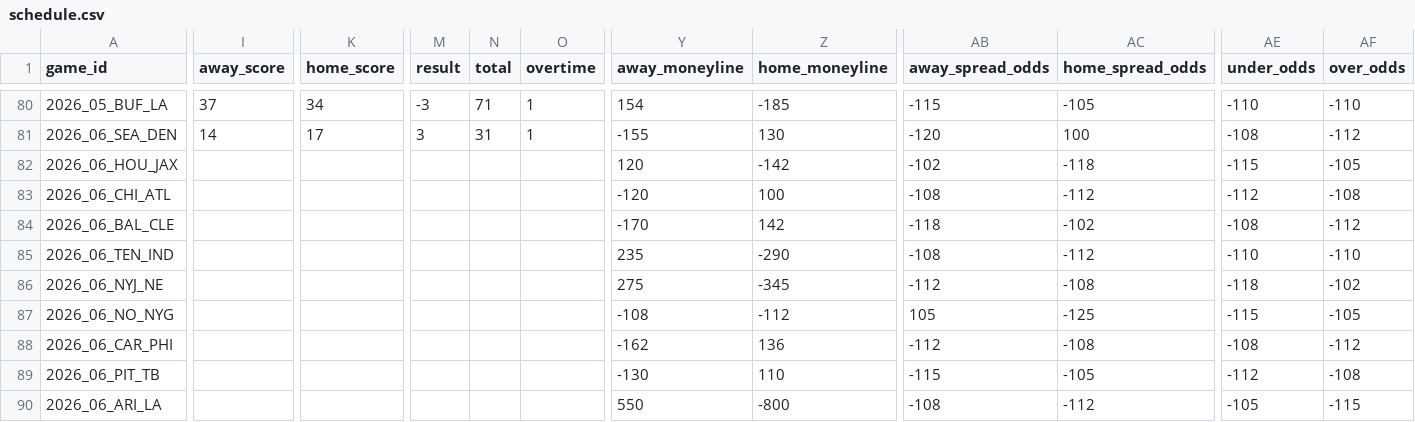
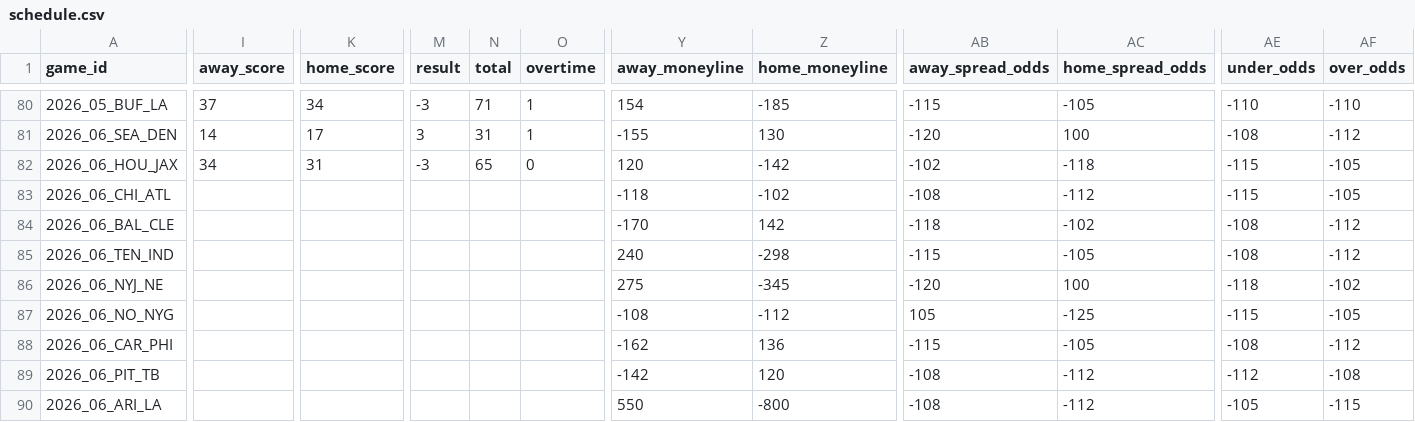
Before and after one commit to jlwin1995-alt/Bball, a CSV file: football/data/raw/schedule.csv, drawn as a sheet; only a part is shown, gaps mark what is left out; the diff covers the shown part only; the diff names each change by its address in the sheet, - before the commit and + after, or states it on an @@ line.

```diff
--- a/football/data/raw/schedule.csv
+++ b/football/data/raw/schedule.csv
-I82 (away_score): (empty)
+I82 (away_score): 34
-K82 (home_score): (empty)
+K82 (home_score): 31
-M82 (result): (empty)
+M82 (result): -3
-N82 (total): (empty)
+N82 (total): 65
-O82 (overtime): (empty)
+O82 (overtime): 0
-Y83 (away_moneyline): -120
+Y83 (away_moneyline): -118
-Z83 (home_moneyline): 100
+Z83 (home_moneyline): -102
-AE83 (under_odds): -112
+AE83 (under_odds): -115
-AF83 (over_odds): -108
+AF83 (over_odds): -105
-Y85 (away_moneyline): 235
+Y85 (away_moneyline): 240
-Z85 (home_moneyline): -290
+Z85 (home_moneyline): -298
-AB85 (away_spread_odds): -108
+AB85 (away_spread_odds): -115
-AC85 (home_spread_odds): -112
+AC85 (home_spread_odds): -105
-AE85 (under_odds): -110
+AE85 (under_odds): -108
-AF85 (over_odds): -110
+AF85 (over_odds): -112
-AB86 (away_spread_odds): -112
+AB86 (away_spread_odds): -120
-AC86 (home_spread_odds): -108
+AC86 (home_spread_odds): 100
-AB88 (away_spread_odds): -112
+AB88 (away_spread_odds): -115
-AC88 (home_spread_odds): -108
+AC88 (home_spread_odds): -105
-Y89 (away_moneyline): -130
+Y89 (away_moneyline): -142
-Z89 (home_moneyline): 110
+Z89 (home_moneyline): 120
-AB89 (away_spread_odds): -115
+AB89 (away_spread_odds): -108
-AC89 (home_spread_odds): -105
+AC89 (home_spread_odds): -112
```
Also changed, not shown: 117 edited cells elsewhere in this file, football/data/raw/cfb_games.csv, 5 other files.
